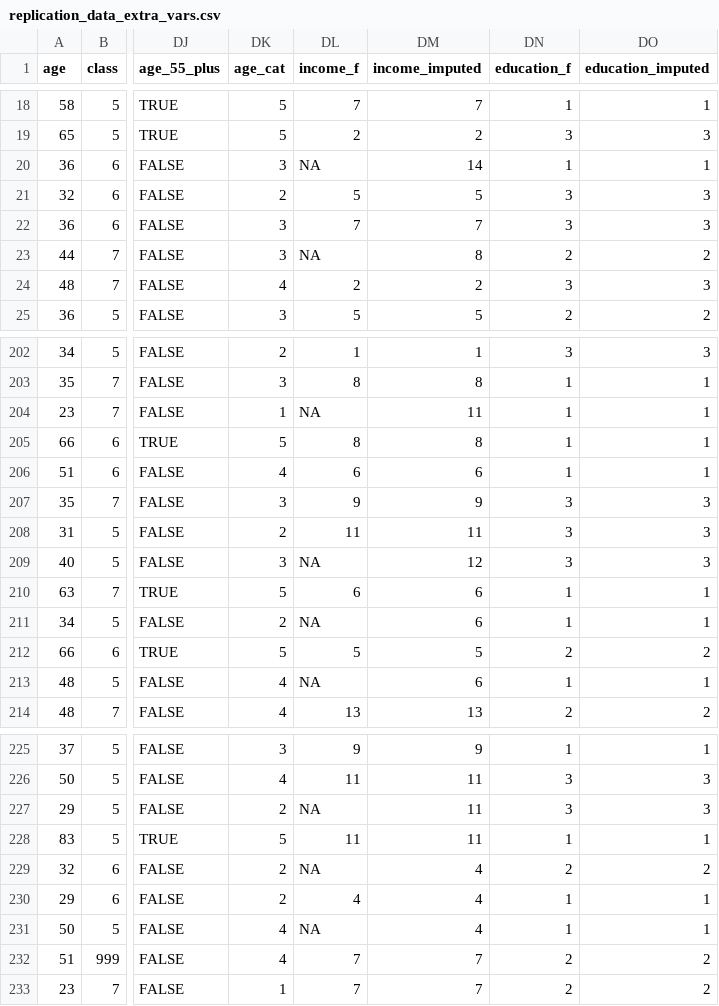
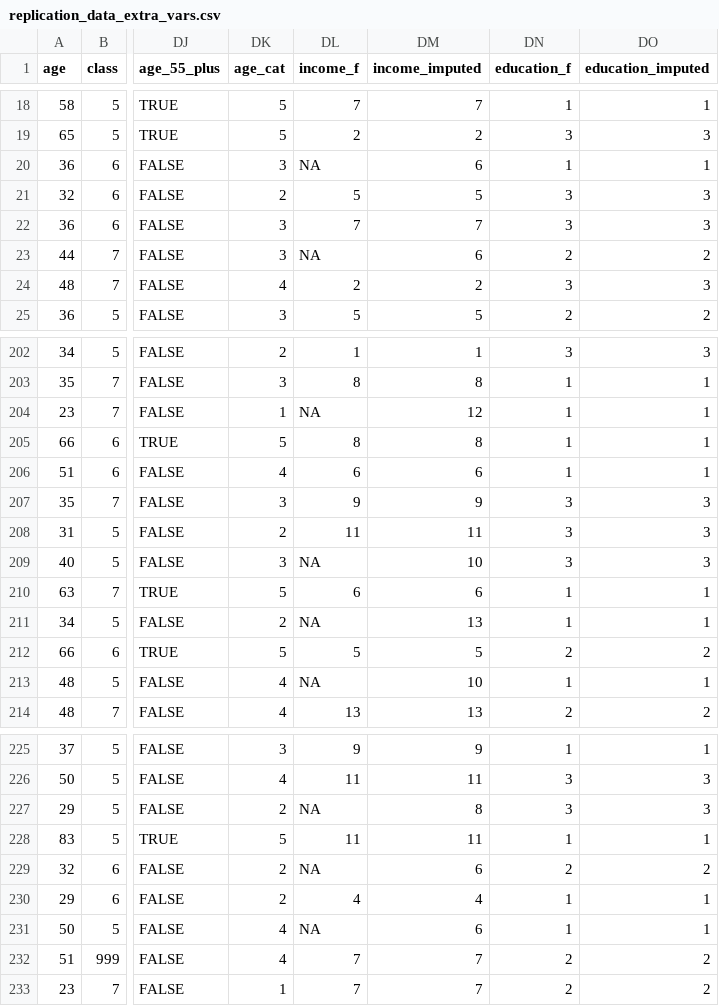
Before and after one commit to ashlab11/ReplicationGames, a CSV file: constructed_data/replication_data_extra_vars.csv, drawn as a sheet; only a part is shown, gaps mark what is left out; the diff covers the shown part only; the diff names each change by its address in the sheet, - before the commit and + after, or states it on an @@ line.

```diff
--- a/constructed_data/replication_data_extra_vars.csv
+++ b/constructed_data/replication_data_extra_vars.csv
-DM20 (income_imputed): 14
+DM20 (income_imputed): 6
-DM23 (income_imputed): 8
+DM23 (income_imputed): 6
-DM204 (income_imputed): 11
+DM204 (income_imputed): 12
-DM209 (income_imputed): 12
+DM209 (income_imputed): 10
-DM211 (income_imputed): 6
+DM211 (income_imputed): 13
-DM213 (income_imputed): 6
+DM213 (income_imputed): 10
-DM227 (income_imputed): 11
+DM227 (income_imputed): 8
-DM229 (income_imputed): 4
+DM229 (income_imputed): 6
-DM231 (income_imputed): 4
+DM231 (income_imputed): 6
```
Also changed, not shown: 77 edited cells elsewhere in this file, 2 other files.
